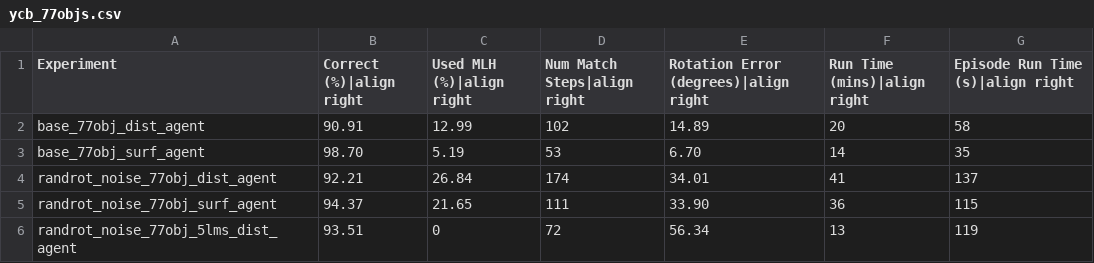
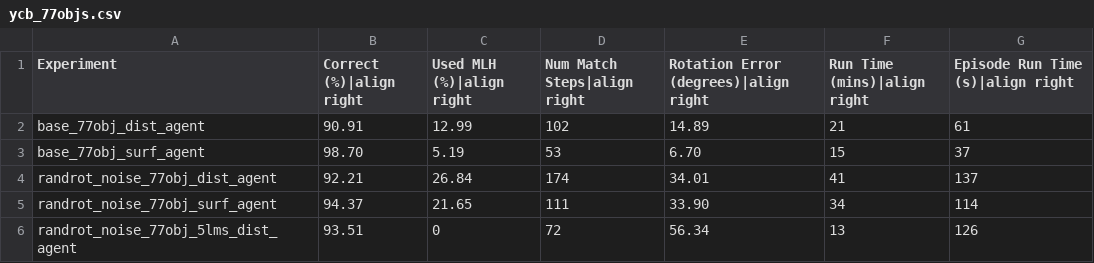
Before and after one commit to vkakerbeck/tbp.monty, a CSV file: benchmarks/ycb_77objs.csv, drawn as a sheet.

```diff
--- a/benchmarks/ycb_77objs.csv
+++ b/benchmarks/ycb_77objs.csv
@@ -1,6 +1,6 @@
 Experiment,Correct (%)|align right,Used MLH (%)|align right,Num Match Steps|align right,Rotation Error (degrees)|align right,Run Time (mins)|align right,Episode Run Time (s)|align right
-base_77obj_dist_agent,90.91,12.99,102,14.89,20,58
-base_77obj_surf_agent,98.70,5.19,53,6.70,14,35
+base_77obj_dist_agent,90.91,12.99,102,14.89,21,61
+base_77obj_surf_agent,98.70,5.19,53,6.70,15,37
 randrot_noise_77obj_dist_agent,92.21,26.84,174,34.01,41,137
-randrot_noise_77obj_surf_agent,94.37,21.65,111,33.90,36,115
-randrot_noise_77obj_5lms_dist_agent,93.51,0,72,56.34,13,119
+randrot_noise_77obj_surf_agent,94.37,21.65,111,33.90,34,114
+randrot_noise_77obj_5lms_dist_agent,93.51,0,72,56.34,13,126
```
Also changed, not shown: benchmarks/logos_on_objects.csv, benchmarks/ycb_10objs.csv, 10 other files.
